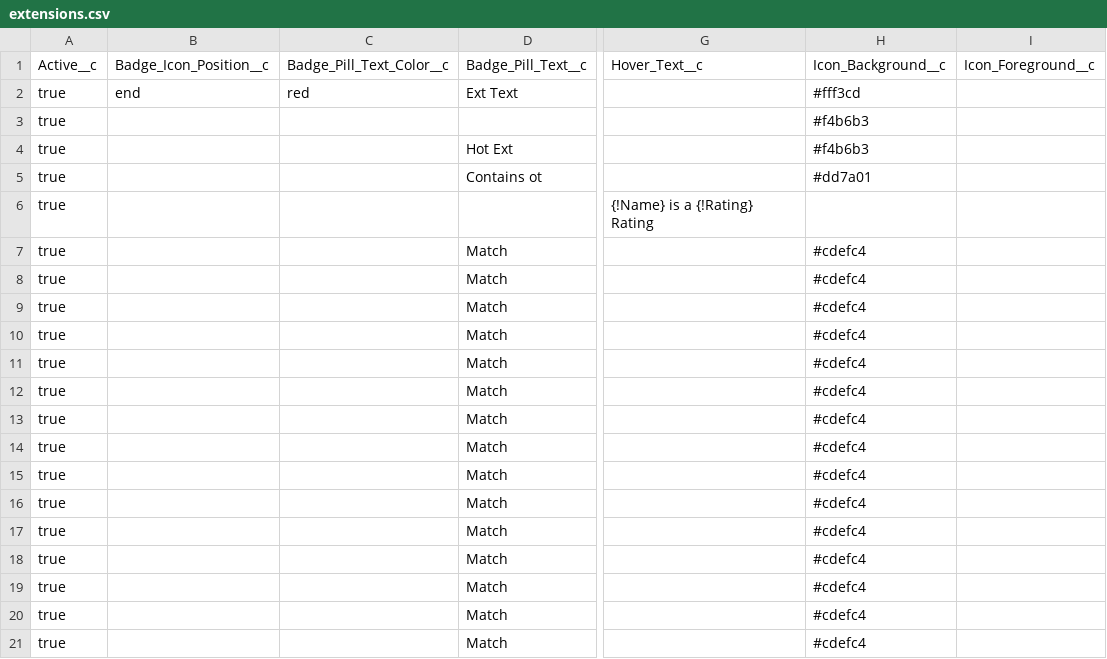
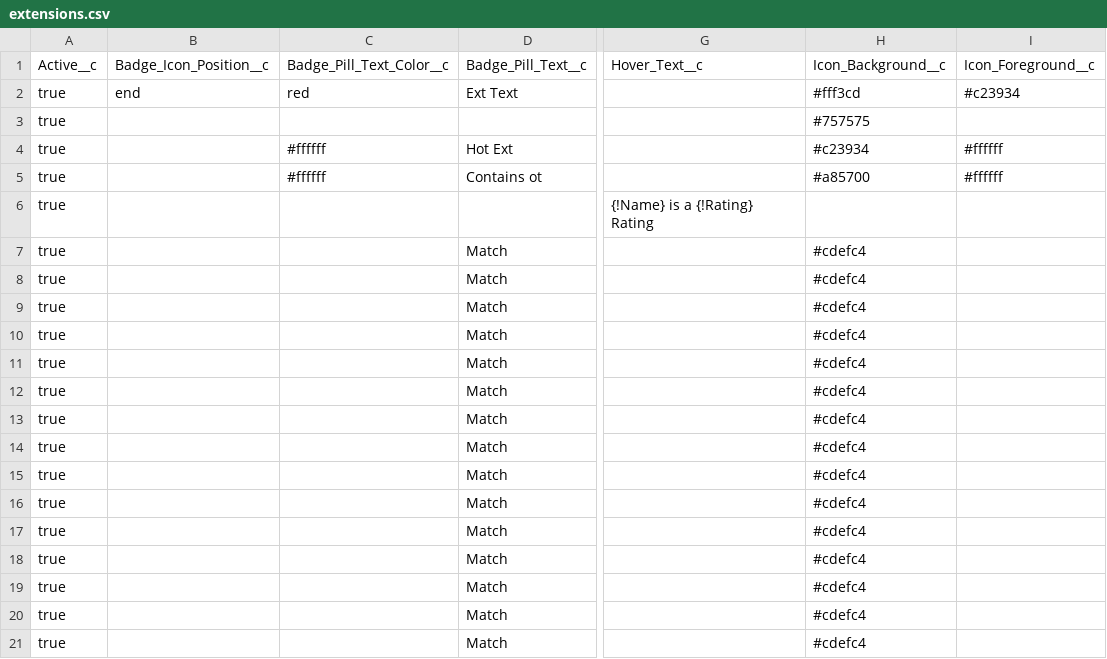
Before and after one commit to SFDO-Community/Salesforce-Indicators, a CSV file: regression/data/dev_only/extensions.csv, drawn as a sheet; only a part is shown, gaps mark what is left out; the diff names each change by its address in the sheet, - before the commit and + after, or states it on an @@ line.

```diff
--- a/regression/data/dev_only/extensions.csv
+++ b/regression/data/dev_only/extensions.csv
-I2: (empty)
+I2: #c23934
-H3: #f4b6b3
+H3: #757575
-C4:C5: (empty)
+C4:C5: #ffffff
-H4: #f4b6b3
+H4: #c23934
-I4:I5: (empty)
+I4:I5: #ffffff
-H5: #dd7a01
+H5: #a85700
```
Also changed, not shown: regression/data/dev_only/items.csv, regression/planning/expected.features.csv, 11 other files.
